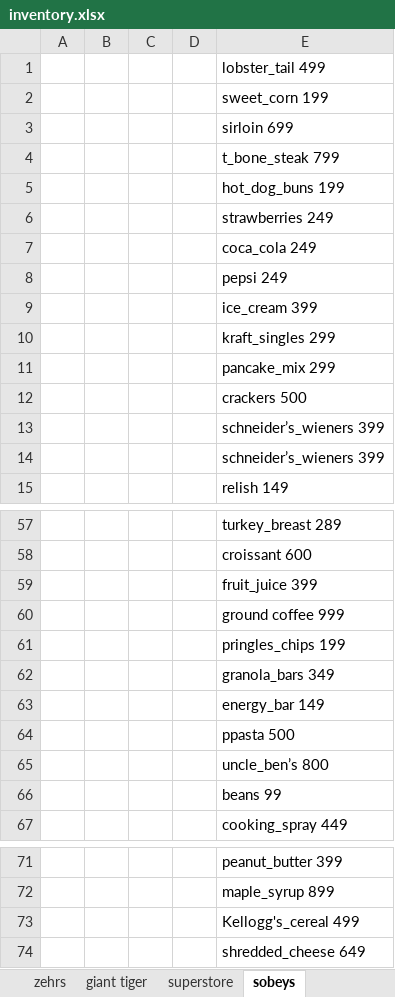
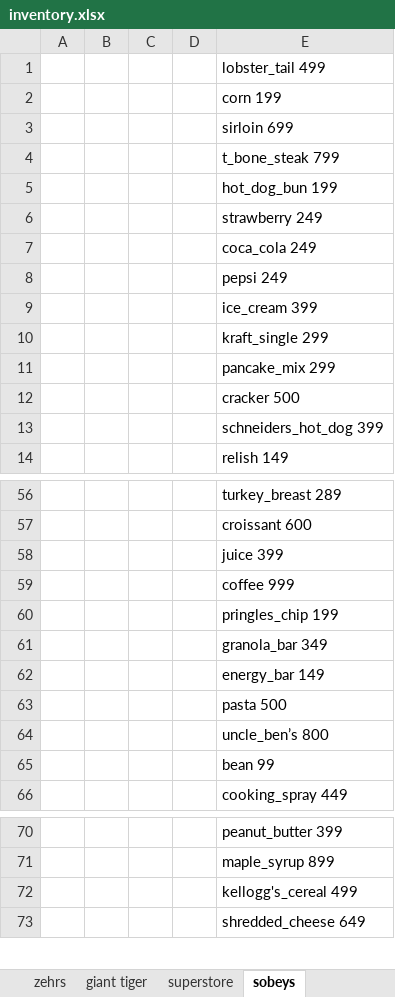
Before and after one commit to bagland/ece457project, an Excel workbook: RandomData/inventory.xlsx, sheet sobeys, drawn as a sheet; only a part is shown, gaps mark what is left out; values as stored, in another font and other column widths than the file's, no borders; removed rows and columns are numbered as before the commit, all else as after; the diff covers the shown part only; the diff names each change by its address in the sheet, - before the commit and + after, or states it on an @@ line.

```diff
--- a/RandomData/inventory.xlsx (sheet sobeys)
+++ b/RandomData/inventory.xlsx (sheet sobeys)
-E2: sweet_corn 199
+E2: corn 199
-E5: hot_dog_buns 199
+E5: hot_dog_bun 199
-E6: strawberries 249
+E6: strawberry 249
-E10: kraft_singles 299
+E10: kraft_single 299
-E12: crackers 500
+E12: cracker 500
-E13: schneider’s_wieners 399
+E13: schneiders_hot_dog 399
-row 14:  |  |  |  | schneider’s_wieners 399
-E58: fruit_juice 399
+E58: juice 399
-E59: ground coffee 999
+E59: coffee 999
-E60: pringles_chips 199
+E60: pringles_chip 199
-E61: granola_bars 349
+E61: granola_bar 349
-E63: ppasta 500
+E63: pasta 500
-E65: beans 99
+E65: bean 99
-E72: Kellogg's_cereal 499
+E72: kellogg's_cereal 499
```
Also changed, not shown: 1 removed row and 9 edited cells elsewhere in this sheet, sheet zehrs, sheet superstore, sheet food basics, sheet giant tiger, sheet valu-mart, sheet freshco, 1 more sheet, other sheet tabs, 2 other files.
